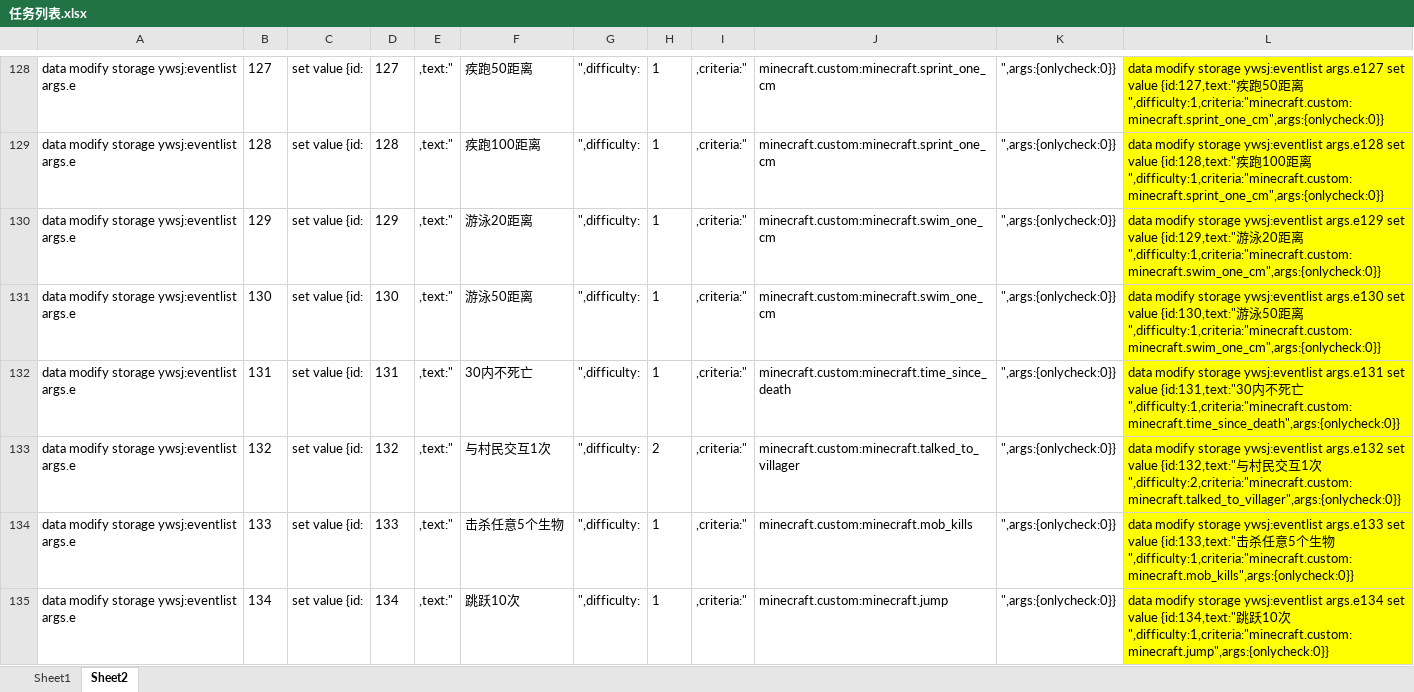
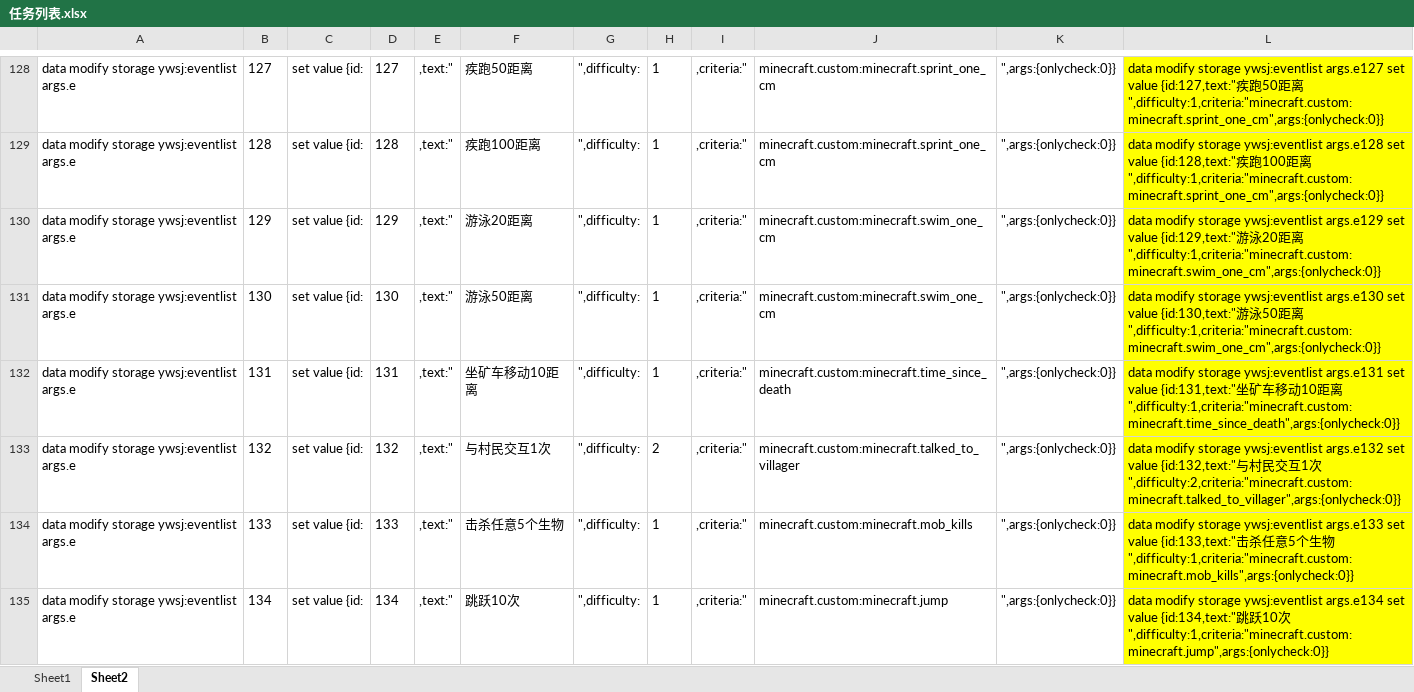
Before and after one commit to friends-xiaohuli/sctz_ywsj, an Excel workbook: 任务列表.xlsx, sheet Sheet2, drawn as a sheet; only a part is shown, gaps mark what is left out; values as stored, in another font and other column widths than the file's, no borders; the diff names each change by its address in the sheet, - before the commit and + after, or states it on an @@ line.

```diff
--- a/任务列表.xlsx (sheet Sheet2)
+++ b/任务列表.xlsx (sheet Sheet2)
-F132: 30内不死亡
+F132: 坐矿车移动10距离
-L132: …set value {id:131,text:"30内不死亡",difficulty:1,criteria:"minecraft.custom:minecraft.time_since_death",args:{onlycheck:0}}
+L132: …set value {id:131,text:"坐矿车移动10距离",difficulty:1,criteria:"minecraft.custom:minecraft.time_since_death",args:{onlycheck:0}}
```
Also changed, not shown: sheet Sheet1, 3 other files.
